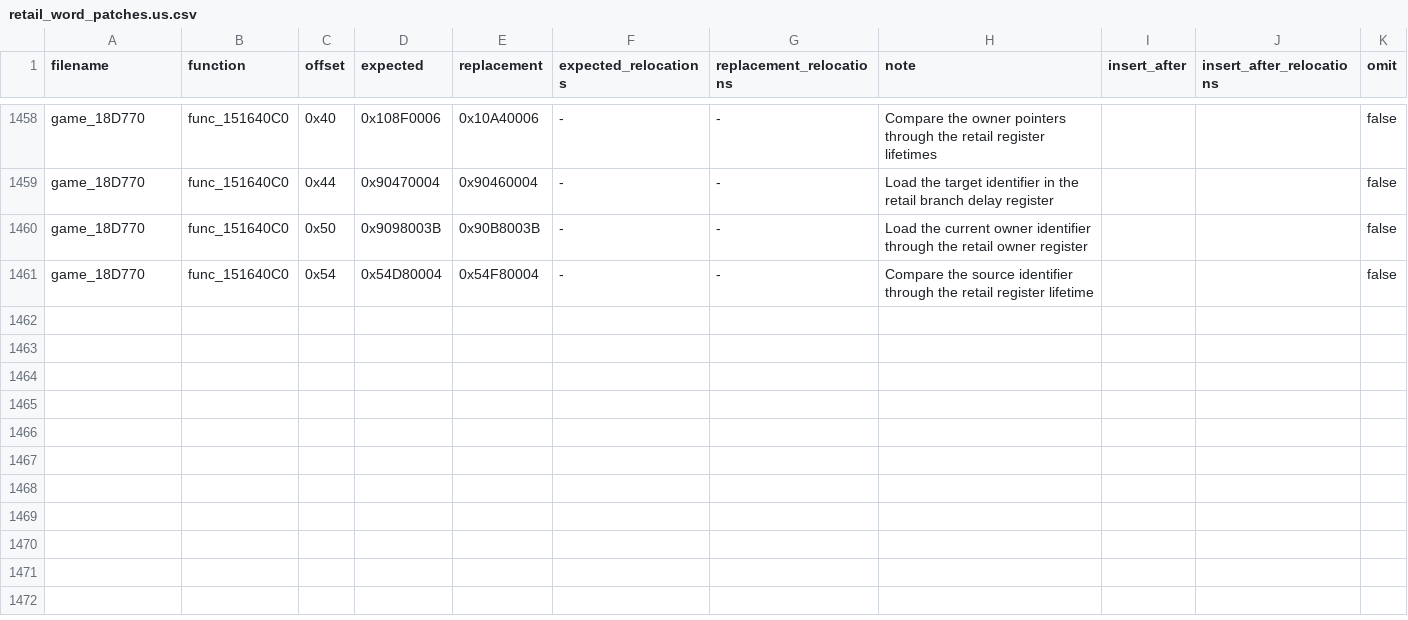
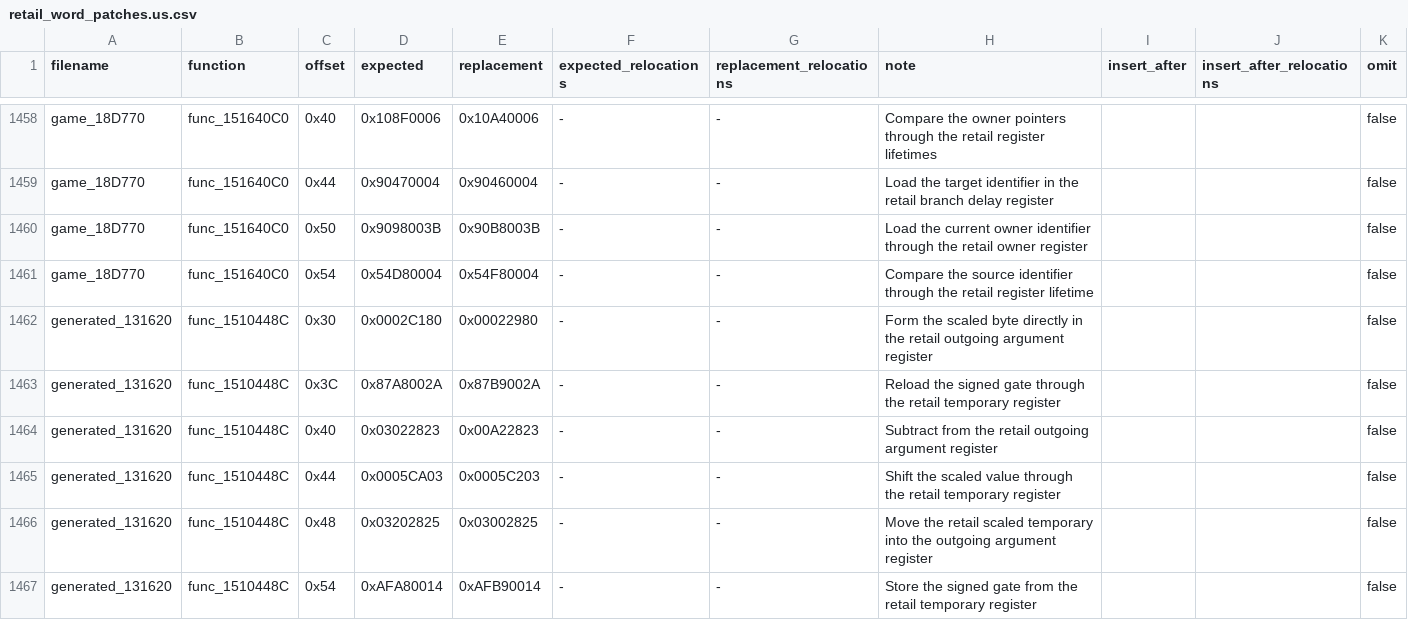
Before and after one commit to gipson-dev/64CBFD, a CSV file: conker/retail_word_patches.us.csv, drawn as a sheet; only a part is shown, gaps mark what is left out.

Commit message:
decomp: match byte scaled dispatch

```diff
--- a/conker/retail_word_patches.us.csv
+++ b/conker/retail_word_patches.us.csv
@@ -1461 +1461,7 @@ game_18D770,func_151640C0,0x50,0x9098003B,0x90B8003B,-,-,Load the current owner
 game_18D770,func_151640C0,0x54,0x54D80004,0x54F80004,-,-,Compare the source identifier through the retail register lifetime,,,false
+generated_131620,func_1510448C,0x30,0x0002C180,0x00022980,-,-,Form the scaled byte directly in the retail outgoing argument register,,,false
+generated_131620,func_1510448C,0x3C,0x87A8002A,0x87B9002A,-,-,Reload the signed gate through the retail temporary register,,,false
+generated_131620,func_1510448C,0x40,0x03022823,0x00A22823,-,-,Subtract from the retail outgoing argument register,,,false
+generated_131620,func_1510448C,0x44,0x0005CA03,0x0005C203,-,-,Shift the scaled value through the retail temporary register,,,false
+generated_131620,func_1510448C,0x48,0x03202825,0x03002825,-,-,Move the retail scaled temporary into the outgoing argument register,,,false
+generated_131620,func_1510448C,0x54,0xAFA80014,0xAFB90014,-,-,Store the signed gate from the retail temporary register,,,false
```
Also changed, not shown: 7 other files.
